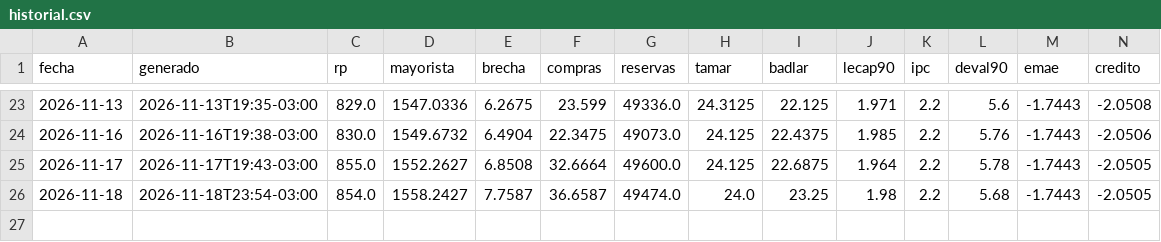
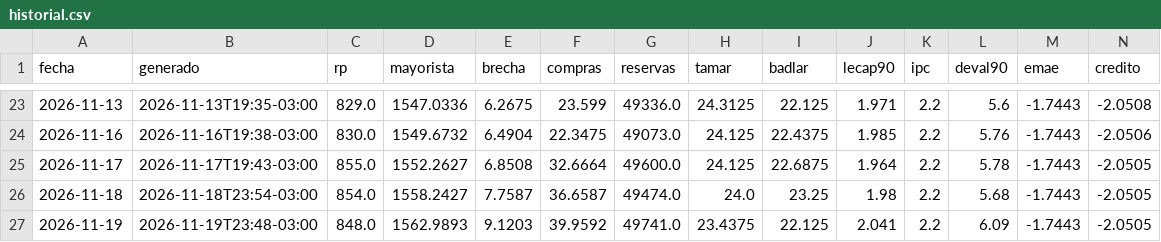
Before and after one commit to cristian-mktboard/mktboard-datos, a CSV file: data/historial.csv, drawn as a sheet; only a part is shown, gaps mark what is left out; rows hold the shown columns only; the diff names each change by its address in the sheet, - before the commit and + after, or states it on an @@ line.

```diff
--- a/data/historial.csv
+++ b/data/historial.csv
+row 27: 2026-11-19 | 2026-11-19T23:48-03:00 | 848.0 | 1562.9893 | 9.1203 | 39.9592 | 49741.0 | 23.4375 | 22.125 | 2.041 | 2.2 | 6.09 | -1.7443 | -2.0505
```
Also changed, not shown: 4 other files.
